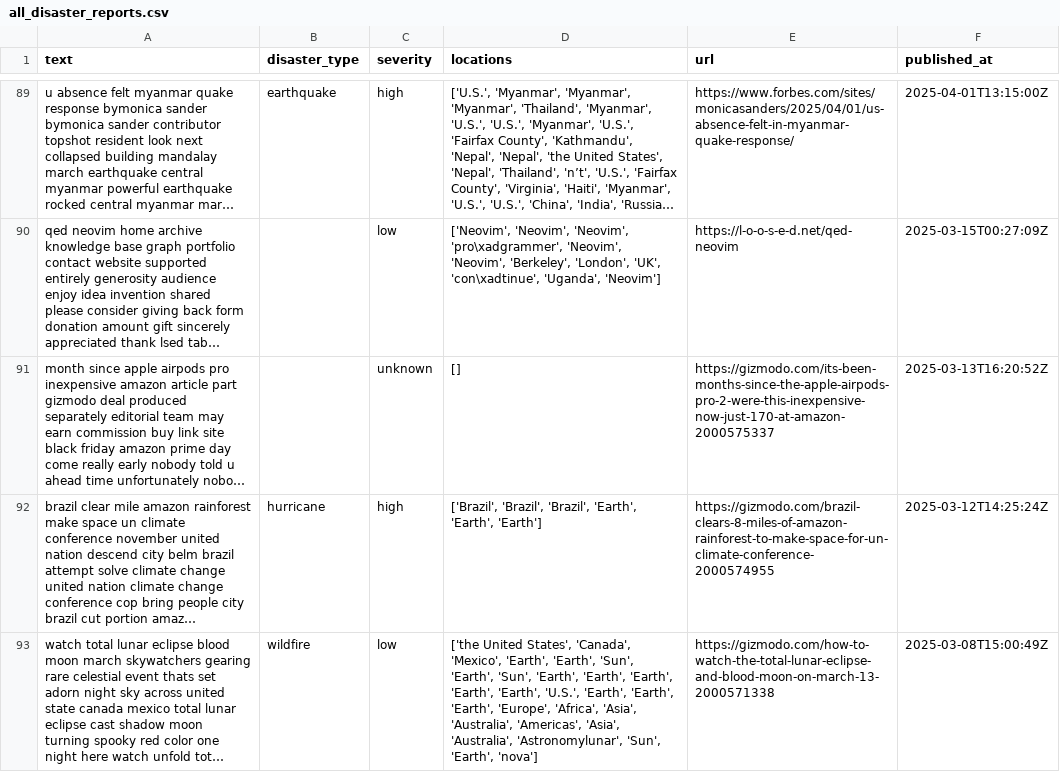
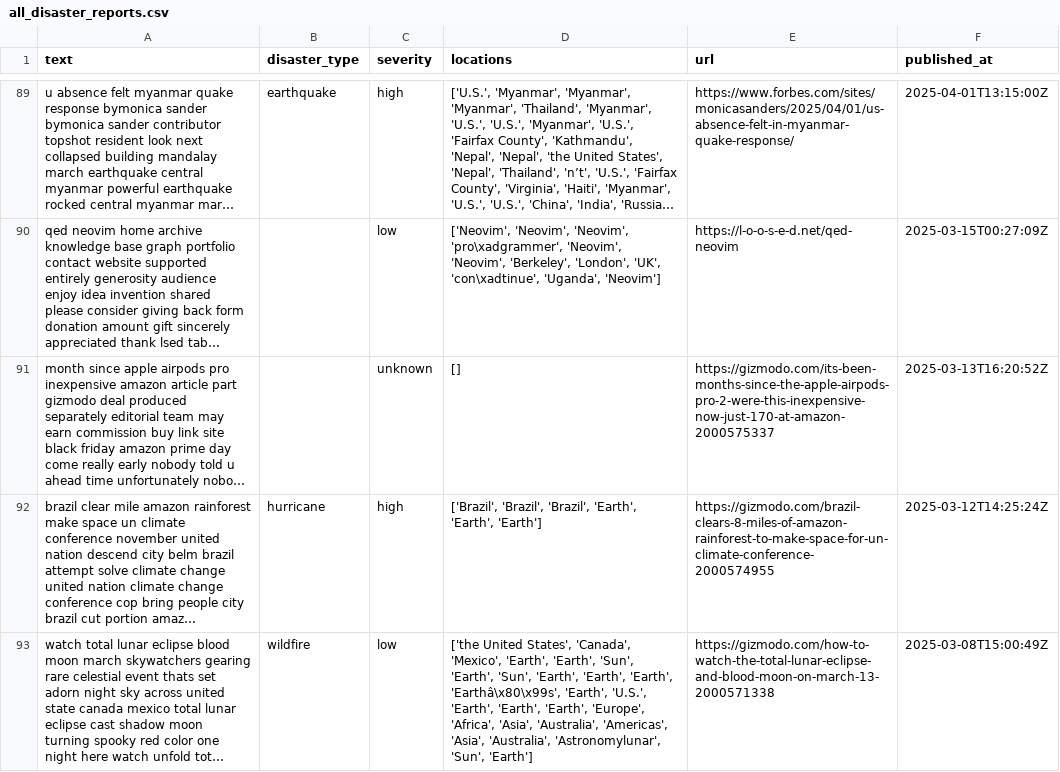
Before and after one commit to bhavishya-06/NinjaHattori, a CSV file: mlService/all_disaster_reports.csv, drawn as a sheet; only a part is shown, gaps mark what is left out; long unchanged cells end in …; the diff covers the shown part only; the diff names each change by its address in the sheet, - before the commit and + after, or states it on an @@ line.

Commit message:
Changed ml services

```diff
--- a/mlService/all_disaster_reports.csv
+++ b/mlService/all_disaster_reports.csv
-D93 (locations): …'Earth', 'Earth', 'Earth', 'Earth', 'U.S.', 'Earth', 'Earth', 'Earth', 'Europe', 'Africa', 'Asia', 'Australia', 'Americas', 'Asia', 'Australia', 'Astronomylunar', 'Sun', 'Earth', 'nova']
+D93 (locations): …'Earth', 'Earth', 'Earthâ\x80\x99s', 'Earth', 'U.S.', 'Earth', 'Earth', 'Earth', 'Europe', 'Africa', 'Asia', 'Australia', 'Americas', 'Asia', 'Australia', 'Astronomylunar', 'Sun', 'Earth']
```
Also changed, not shown: 7 edited cells elsewhere in this file, 1 other file.
